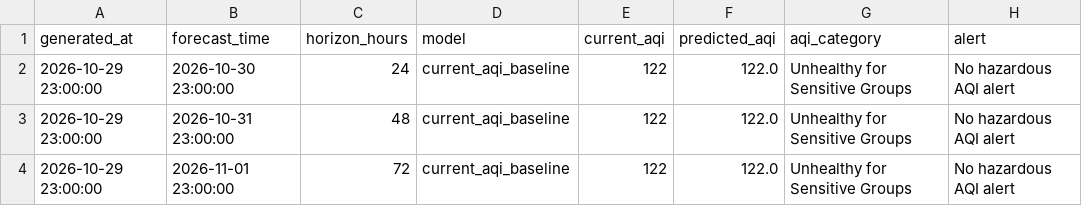
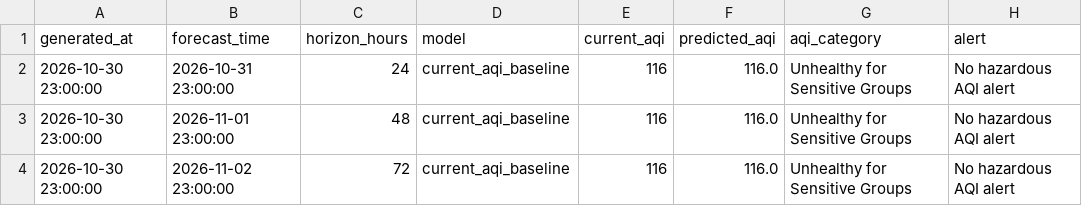
Before and after one commit to khizerrizvi12/Pearls-AQI-Predictor, a CSV file: data/processed/latest_predictions.csv, drawn as a sheet.

```diff
--- a/data/processed/latest_predictions.csv
+++ b/data/processed/latest_predictions.csv
@@ -1,4 +1,4 @@
 generated_at,forecast_time,horizon_hours,model,current_aqi,predicted_aqi,aqi_category,alert
-2026-10-29 23:00:00,2026-10-30 23:00:00,24,current_aqi_baseline,122,122.0,Unhealthy for Sensitive Groups,No hazardous AQI alert
-2026-10-29 23:00:00,2026-10-31 23:00:00,48,current_aqi_baseline,122,122.0,Unhealthy for Sensitive Groups,No hazardous AQI alert
-2026-10-29 23:00:00,2026-11-01 23:00:00,72,current_aqi_baseline,122,122.0,Unhealthy for Sensitive Groups,No hazardous AQI alert
+2026-10-30 23:00:00,2026-10-31 23:00:00,24,current_aqi_baseline,116,116.0,Unhealthy for Sensitive Groups,No hazardous AQI alert
+2026-10-30 23:00:00,2026-11-01 23:00:00,48,current_aqi_baseline,116,116.0,Unhealthy for Sensitive Groups,No hazardous AQI alert
+2026-10-30 23:00:00,2026-11-02 23:00:00,72,current_aqi_baseline,116,116.0,Unhealthy for Sensitive Groups,No hazardous AQI alert
```
Also changed, not shown: data/processed/model_metrics.csv, data/raw/karachi_weather_air_quality_hourly.csv.
